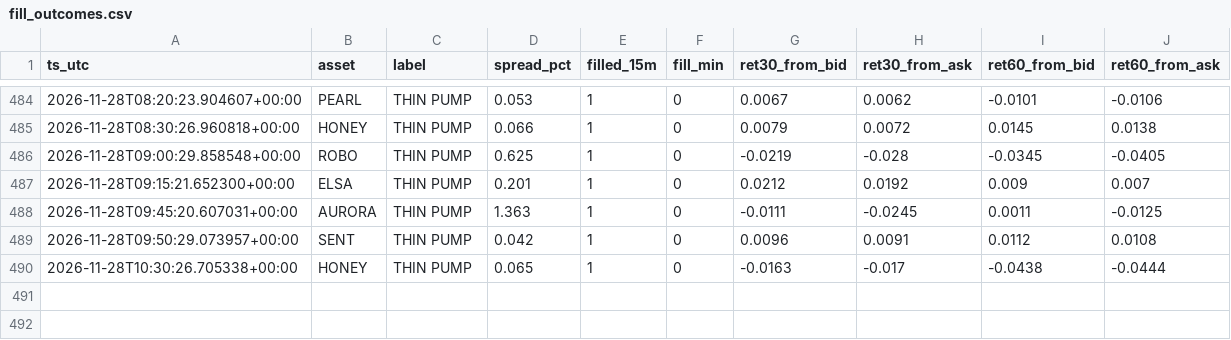
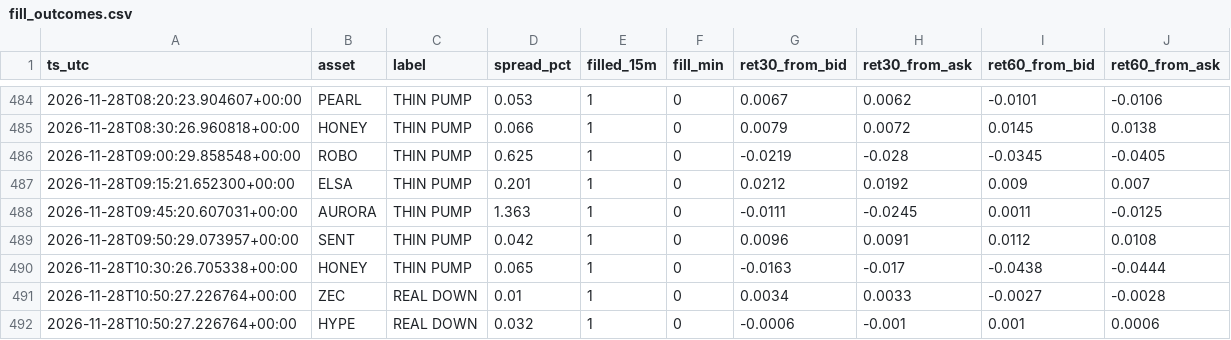
Before and after one commit to allenhuguley-glitch/cscan, a CSV file: fill_outcomes.csv, drawn as a sheet; only a part is shown, gaps mark what is left out.

```diff
--- a/fill_outcomes.csv
+++ b/fill_outcomes.csv
@@ -490 +490,3 @@ ts_utc,asset,label,spread_pct,filled_15m,fill_min,ret30_from_bid,ret30_from_ask,
 2026-11-28T10:30:26.705338+00:00,HONEY,THIN PUMP,0.065,1,0,-0.0163,-0.017,-0.0438,-0.0444
+2026-11-28T10:50:27.226764+00:00,ZEC,REAL DOWN,0.01,1,0,0.0034,0.0033,-0.0027,-0.0028
+2026-11-28T10:50:27.226764+00:00,HYPE,REAL DOWN,0.032,1,0,-0.0006,-0.001,0.001,0.0006
```
Also changed, not shown: fill_log.csv, 6 other files.
